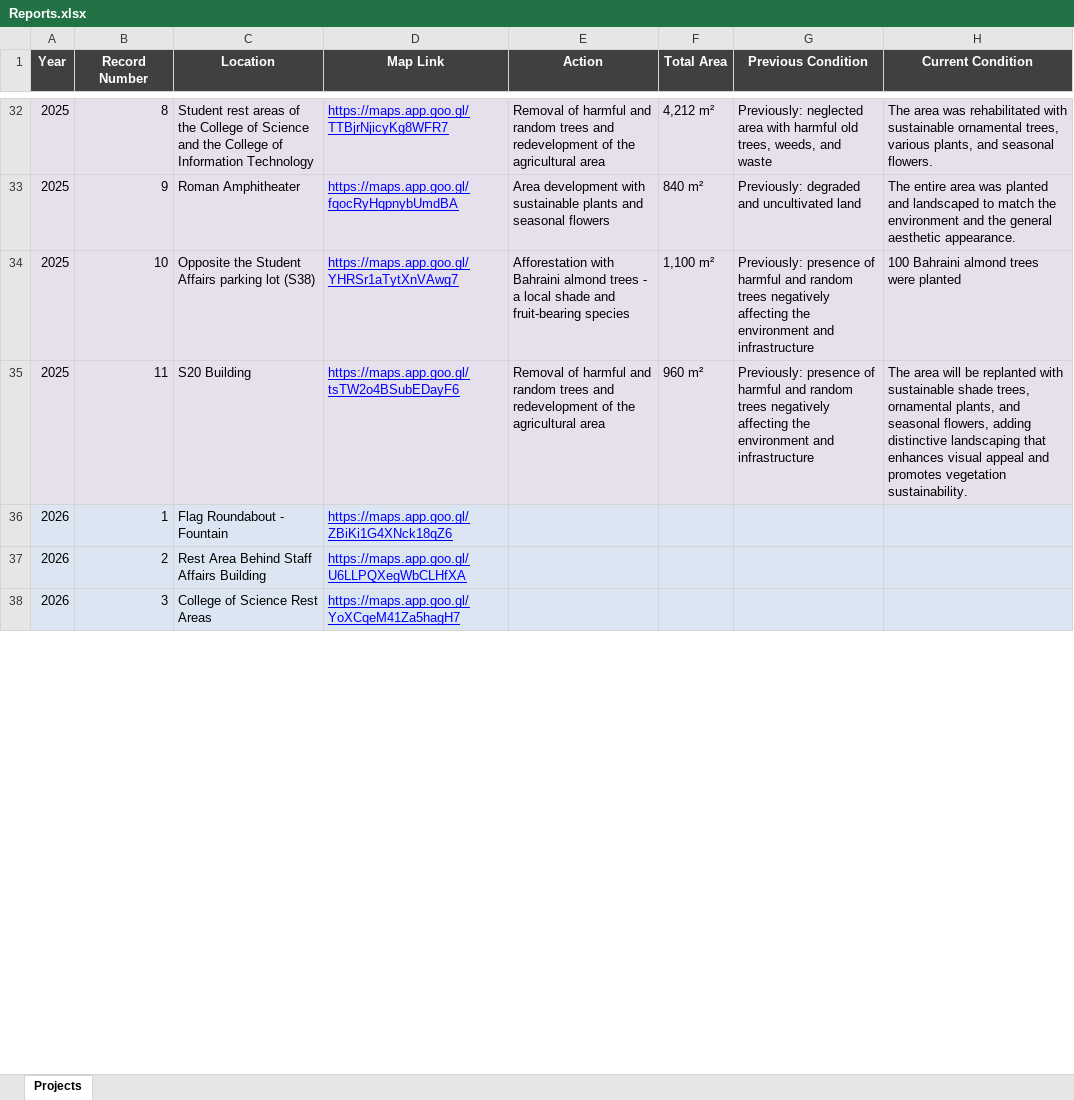
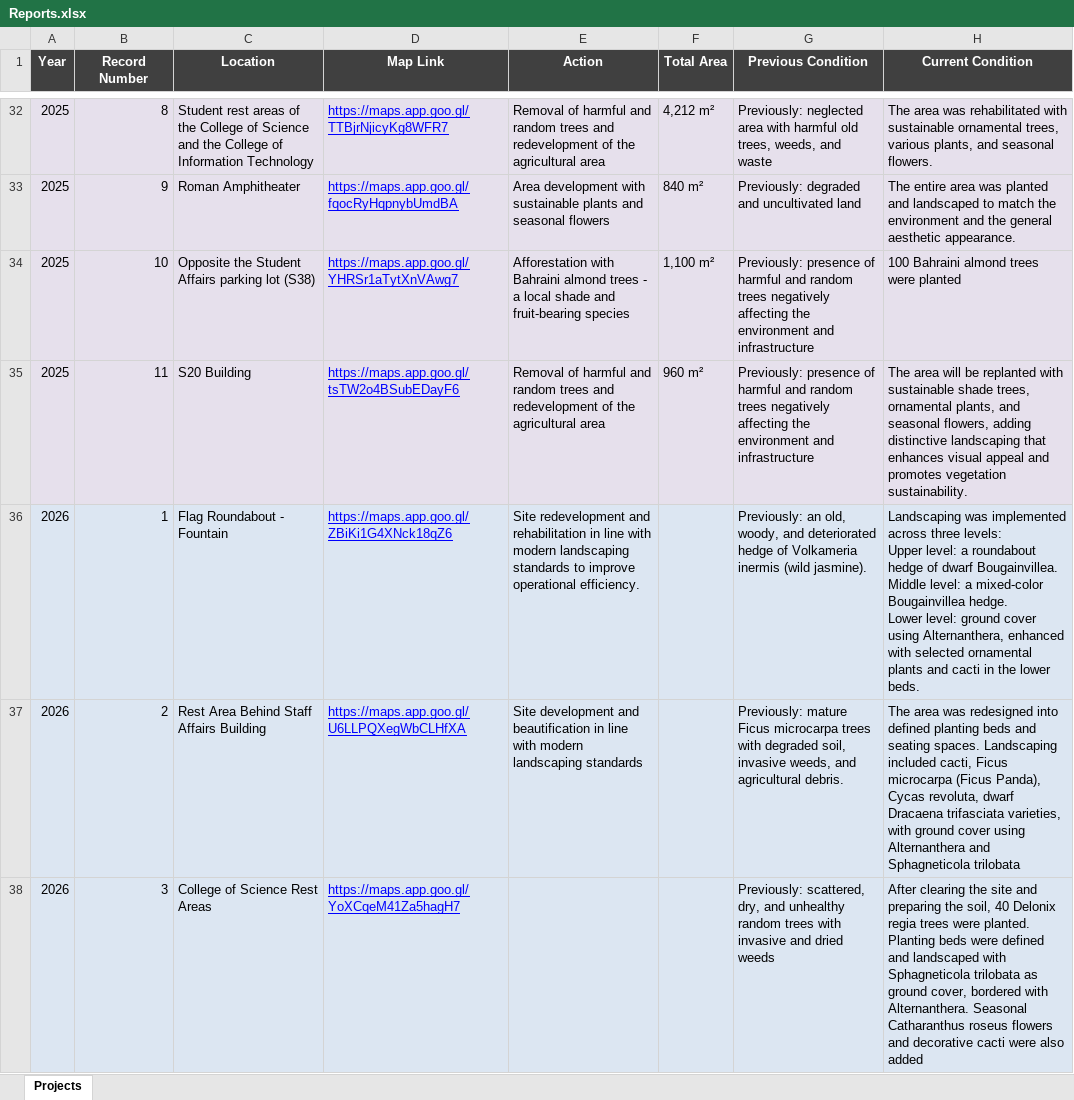
Before and after one commit to UOB-landscape/landscapingUOB-api, an Excel workbook: data/Reports.xlsx, sheet Projects, drawn as a sheet; only a part is shown, gaps mark what is left out; values as stored, in another font and other column widths than the file's, no borders; ↵ is a line break in a cell; the diff covers the shown part only; the diff names each change by its address in the sheet, - before the commit and + after, or states it on an @@ line.

Commit message:
Reports: add previous and current descriptions

```diff
--- a/data/Reports.xlsx (sheet Projects)
+++ b/data/Reports.xlsx (sheet Projects)
-E36 (Action): (empty)
+E36 (Action): Site redevelopment and rehabilitation in line with modern landscaping standards to improve operational efficiency.
-G36 (Previous Condition): (empty)
+G36 (Previous Condition): Previously: an old, woody, and deteriorated hedge of Volkameria inermis (wild jasmine).
-H36 (Current Condition): (empty)
+H36 (Current Condition): Landscaping was implemented across three levels: ↵ Upper level: a roundabout hedge of dwarf Bougainvillea. ↵ Middle level: a mixed-color Bougainvillea hedge. ↵ Lower level: ground cover using Alternanthera, enhanced with selected ornamental plants and cacti in the lower beds.
-E37 (Action): (empty)
+E37 (Action): Site development and beautification in line with modern landscaping standards
-G37 (Previous Condition): (empty)
+G37 (Previous Condition): Previously: mature Ficus microcarpa trees with degraded soil, invasive weeds, and agricultural debris.
-H37 (Current Condition): (empty)
+H37 (Current Condition): The area was redesigned into defined planting beds and seating spaces. Landscaping included cacti, Ficus microcarpa (Ficus Panda), Cycas revoluta, dwarf Dracaena trifasciata varieties, with ground cover using Alternanthera and Sphagneticola trilobata
-G38 (Previous Condition): (empty)
+G38 (Previous Condition): Previously: scattered, dry, and unhealthy random trees with invasive and dried weeds
-H38 (Current Condition): (empty)
+H38 (Current Condition): After clearing the site and preparing the soil, 40 Delonix regia trees were planted. Planting beds were defined and landscaped with Sphagneticola trilobata as ground cover, bordered with Alternanthera. Seasonal Catharanthus roseus flowers and decorative cacti were also added
```
Also changed, not shown: 1 added row and 14 edited cells elsewhere in this sheet.
